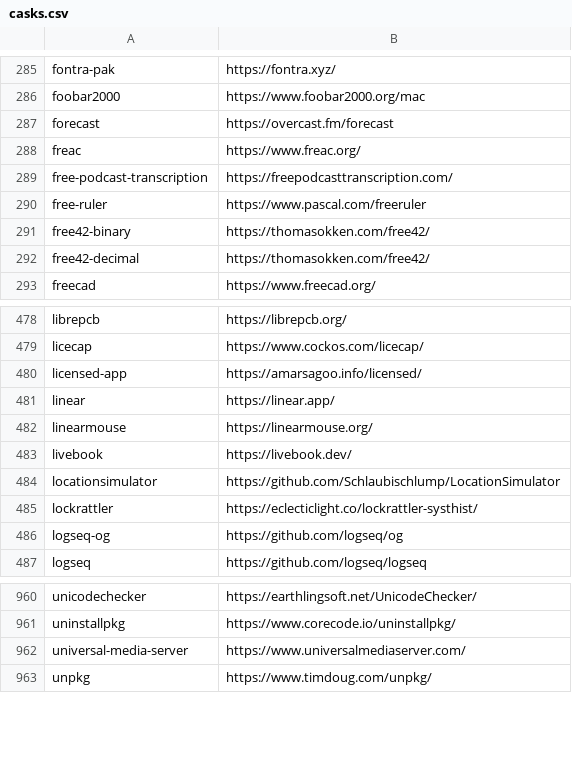
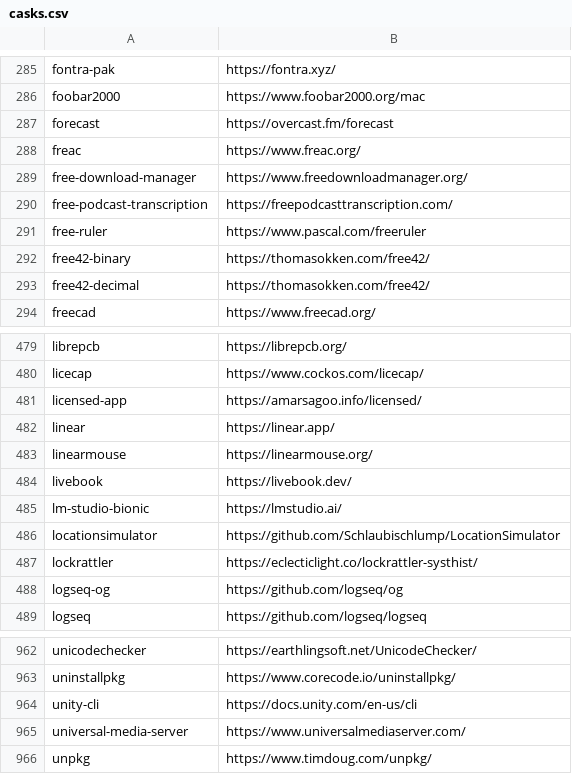
Before and after one commit to tinhkyaw/tinhkyaw, a CSV file: lists/casks.csv, drawn as a sheet; only a part is shown, gaps mark what is left out; the diff names each change by its address in the sheet, - before the commit and + after, or states it on an @@ line.

```diff
--- a/lists/casks.csv
+++ b/lists/casks.csv
+row 289: free-download-manager | https://www.freedownloadmanager.org/
+row 485: lm-studio-bionic | https://lmstudio.ai/
+row 964: unity-cli | https://docs.unity.com/en-us/cli
```
Also changed, not shown: lists/casks_c.csv, lists/casks_p.csv, 4 other files.
